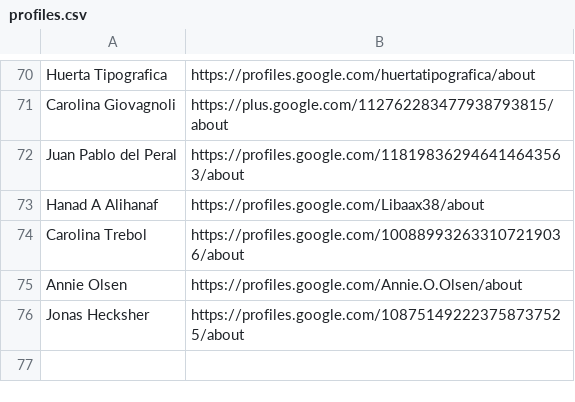
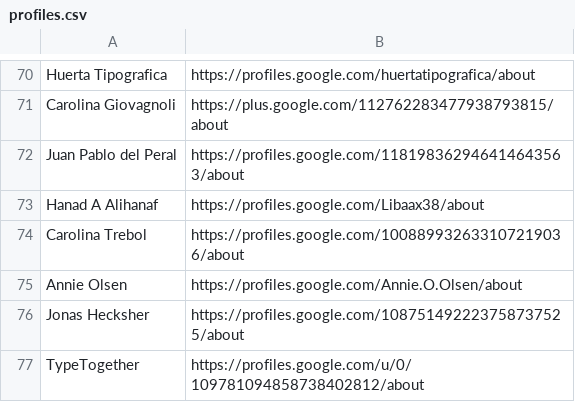
Before and after one commit to graffitiMSX/msxpower-googlefontdirectory, a CSV file: designers/profiles.csv, drawn as a sheet; only a part is shown, gaps mark what is left out; the diff names each change by its address in the sheet, - before the commit and + after, or states it on an @@ line.

Commit message:
Adding Type Together profile

```diff
--- a/designers/profiles.csv
+++ b/designers/profiles.csv
+row 77: TypeTogether | https://profiles.google.com/u/0/109781094858738402812/about
```
